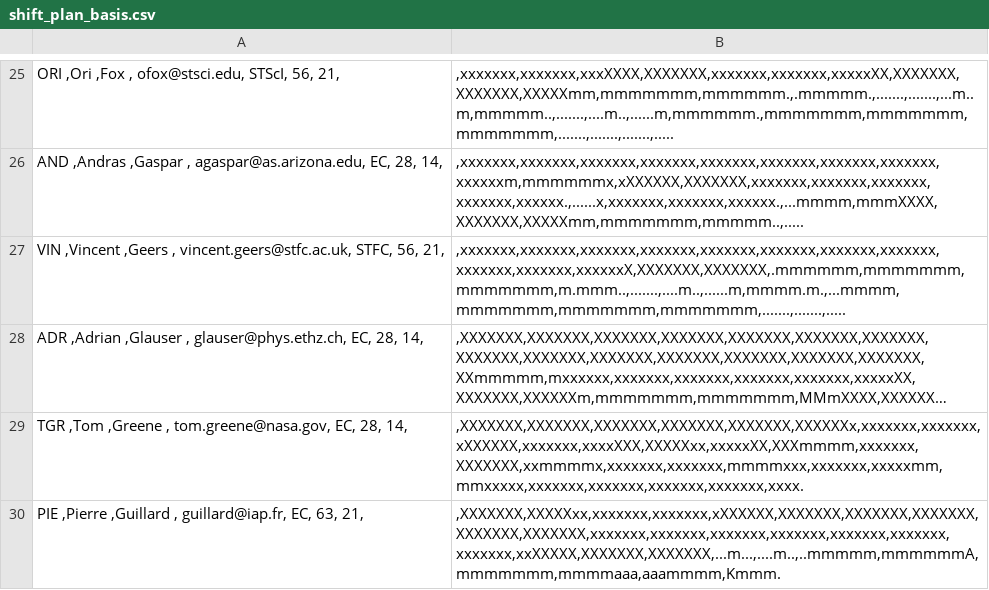
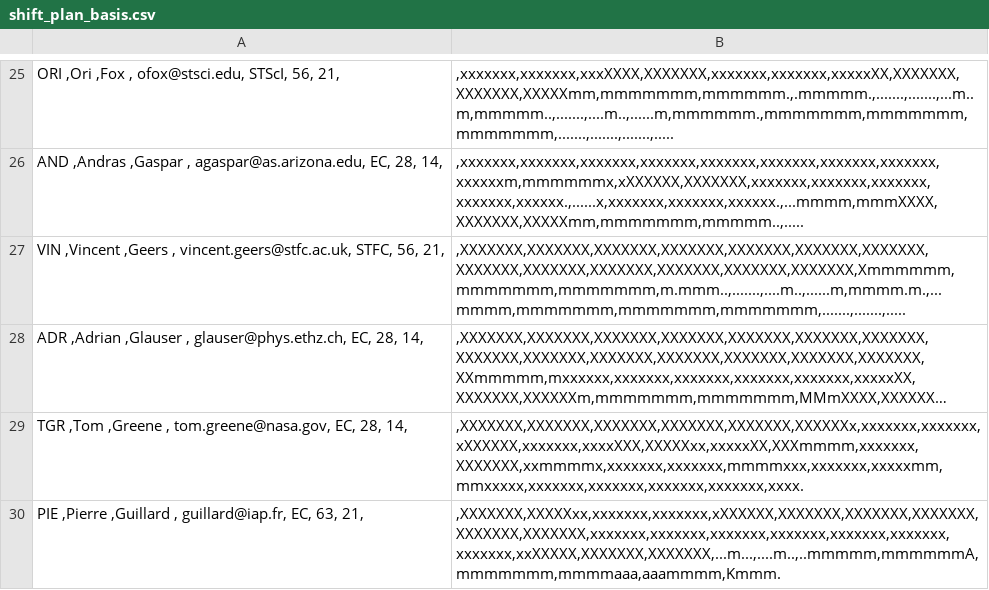
Before and after one commit to AGlasse/timeliner, a CSV file: outputs/shift_plan_basis.csv, drawn as a sheet; only a part is shown, gaps mark what is left out; long unchanged cells end in …; the diff names each change by its address in the sheet, - before the commit and + after, or states it on an @@ line.

```diff
--- a/outputs/shift_plan_basis.csv
+++ b/outputs/shift_plan_basis.csv
-B27: ,xxxxxxx,xxxxxxx,xxxxxxx,xxxxxxx,xxxxxxx,xxxxxxx,xxxxxxx,xxxxxxx,xxxxxxx,xxxxxxx,xxxxxxX,XXXXXXX,XXXXXXX,.mmmmmm,mmmmmmm,mmmmmmm,m.mmm..,.......,....m..,......m,mmmm.m.,...mmmm,mmmmmmm,mmmmmmm,mmmmmmm,.......,.......,.....
+B27: ,XXXXXXX,XXXXXXX,XXXXXXX,XXXXXXX,XXXXXXX,XXXXXXX,XXXXXXX,XXXXXXX,XXXXXXX,XXXXXXX,XXXXXXX,XXXXXXX,XXXXXXX,Xmmmmmm,mmmmmmm,mmmmmmm,m.mmm..,.......,....m..,......m,mmmm.m.,...mmmm,mmmmmmm,mmmmmmm,mmmmmmm,.......,.......,.....
```
Also changed, not shown: inputs/staff.csv, 1 other file.
